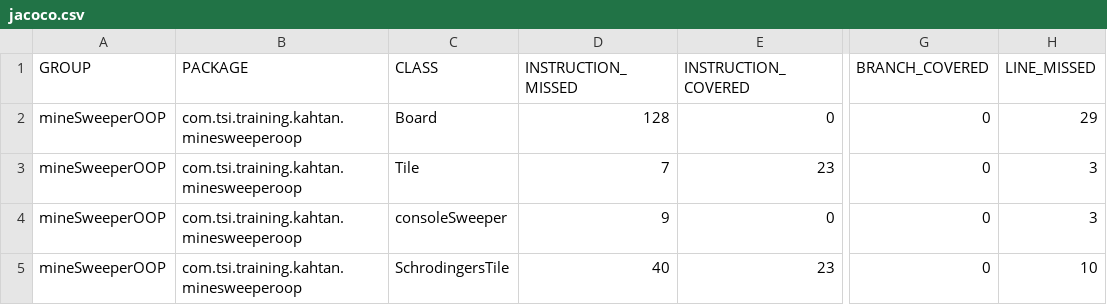
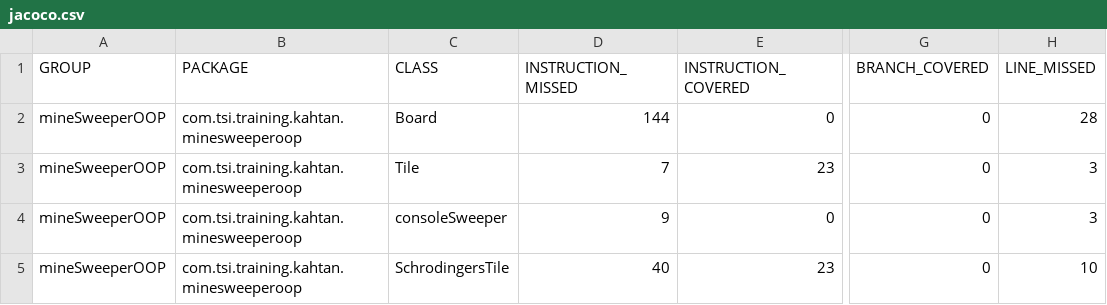
Before and after one commit to ABMKahtan/minesweeperOOP, a CSV file: target/site/jacoco/jacoco.csv, drawn as a sheet; only a part is shown, gaps mark what is left out; the diff names each change by its address in the sheet, - before the commit and + after, or states it on an @@ line.

```diff
--- a/target/site/jacoco/jacoco.csv
+++ b/target/site/jacoco/jacoco.csv
-D2 (INSTRUCTION_MISSED): 128
+D2 (INSTRUCTION_MISSED): 144
-H2 (LINE_MISSED): 29
+H2 (LINE_MISSED): 28
```
Also changed, not shown: 12 other files.
